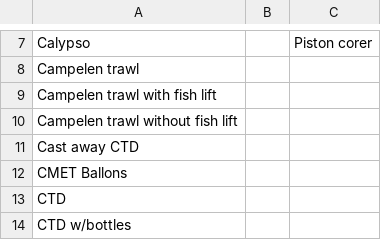
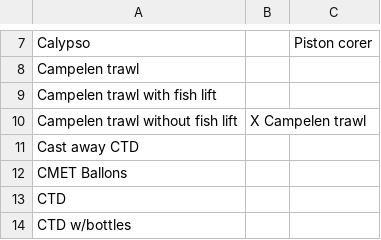
Before and after one commit to umeldt/darwinsheet, a CSV file: config/list_gear_types.csv, drawn as a sheet; only a part is shown, gaps mark what is left out.

Commit message:
Change of Campelen

```diff
--- a/config/list_gear_types.csv
+++ b/config/list_gear_types.csv
@@ -9,3 +9,3 @@ Campelen trawl,,
 Campelen trawl with fish lift,,
-Campelen trawl without fish lift,,
+Campelen trawl without fish lift,X Campelen trawl,
 Cast away CTD,,
```
